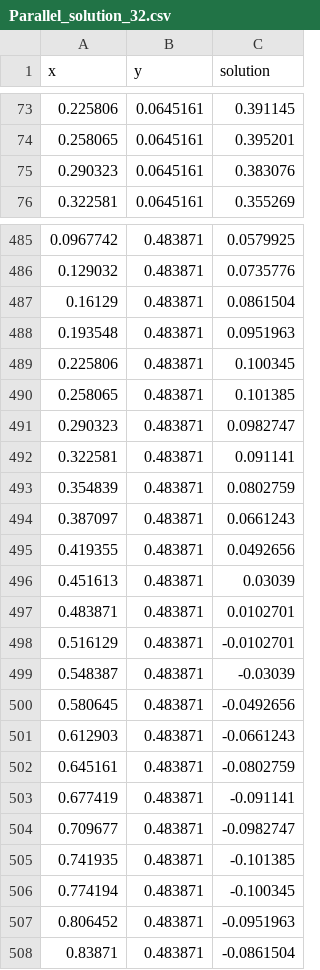
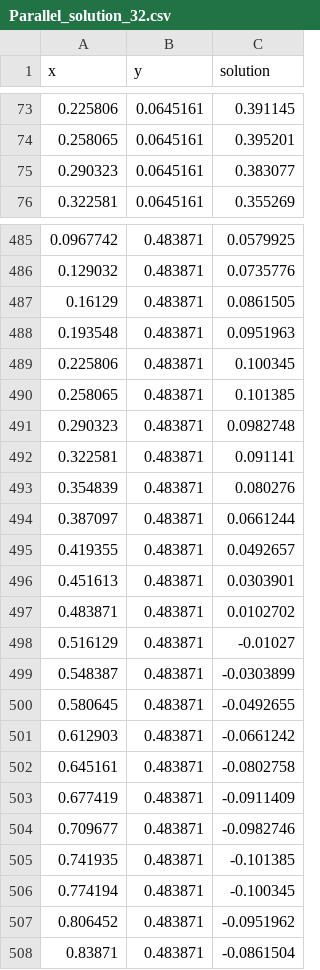
Before and after one commit to PACS-25-26/challenge3-ziad-kandil, a CSV file: Outputs/Parallel_solution_32.csv, drawn as a sheet; only a part is shown, gaps mark what is left out; the diff covers the shown part only.

```diff
--- a/Outputs/Parallel_solution_32.csv
+++ b/Outputs/Parallel_solution_32.csv
@@ -74,3 +74,3 @@ x, y, solution
 0.258065,0.0645161,0.395201
-0.290323,0.0645161,0.383076
+0.290323,0.0645161,0.383077
 0.322581,0.0645161,0.355269
@@ -486,3 +486,3 @@ x, y, solution
 0.129032,0.483871,0.0735776
-0.16129,0.483871,0.0861504
+0.16129,0.483871,0.0861505
 0.193548,0.483871,0.0951963
@@ -490,19 +490,19 @@ x, y, solution
 0.258065,0.483871,0.101385
-0.290323,0.483871,0.0982747
+0.290323,0.483871,0.0982748
 0.322581,0.483871,0.091141
-0.354839,0.483871,0.0802759
-0.387097,0.483871,0.0661243
-0.419355,0.483871,0.0492656
-0.451613,0.483871,0.03039
-0.483871,0.483871,0.0102701
-0.516129,0.483871,-0.0102701
-0.548387,0.483871,-0.03039
-0.580645,0.483871,-0.0492656
-0.612903,0.483871,-0.0661243
-0.645161,0.483871,-0.0802759
-0.677419,0.483871,-0.091141
-0.709677,0.483871,-0.0982747
+0.354839,0.483871,0.080276
+0.387097,0.483871,0.0661244
+0.419355,0.483871,0.0492657
+0.451613,0.483871,0.0303901
+0.483871,0.483871,0.0102702
+0.516129,0.483871,-0.01027
+0.548387,0.483871,-0.0303899
+0.580645,0.483871,-0.0492655
+0.612903,0.483871,-0.0661242
+0.645161,0.483871,-0.0802758
+0.677419,0.483871,-0.0911409
+0.709677,0.483871,-0.0982746
 0.741935,0.483871,-0.101385
 0.774194,0.483871,-0.100345
-0.806452,0.483871,-0.0951963
+0.806452,0.483871,-0.0951962
 0.83871,0.483871,-0.0861504
```
Also changed, not shown: 88 edited cells elsewhere in this file, Outputs/Parallel_solution_128.csv, Outputs/Parallel_solution_64.csv, 30 other files.
